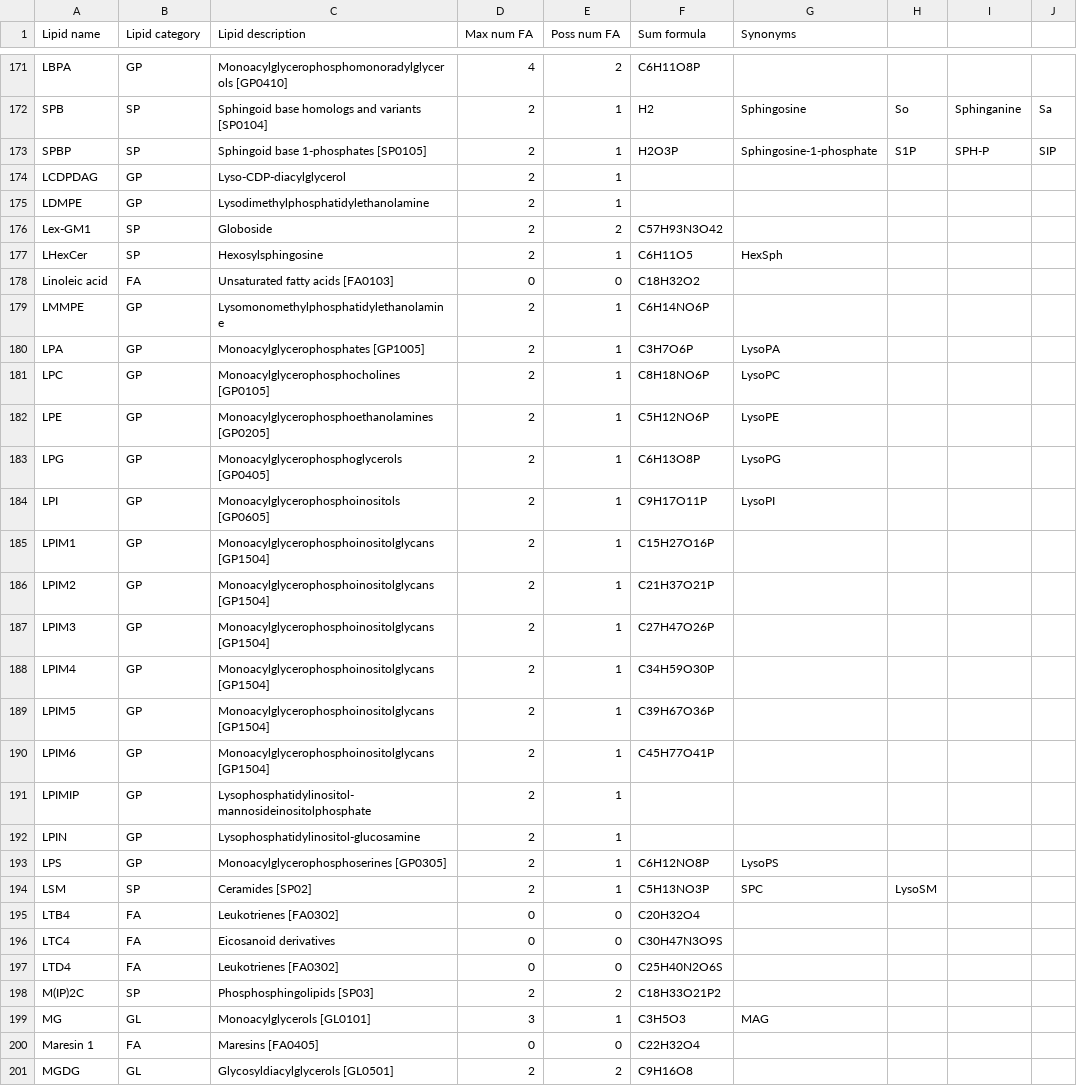
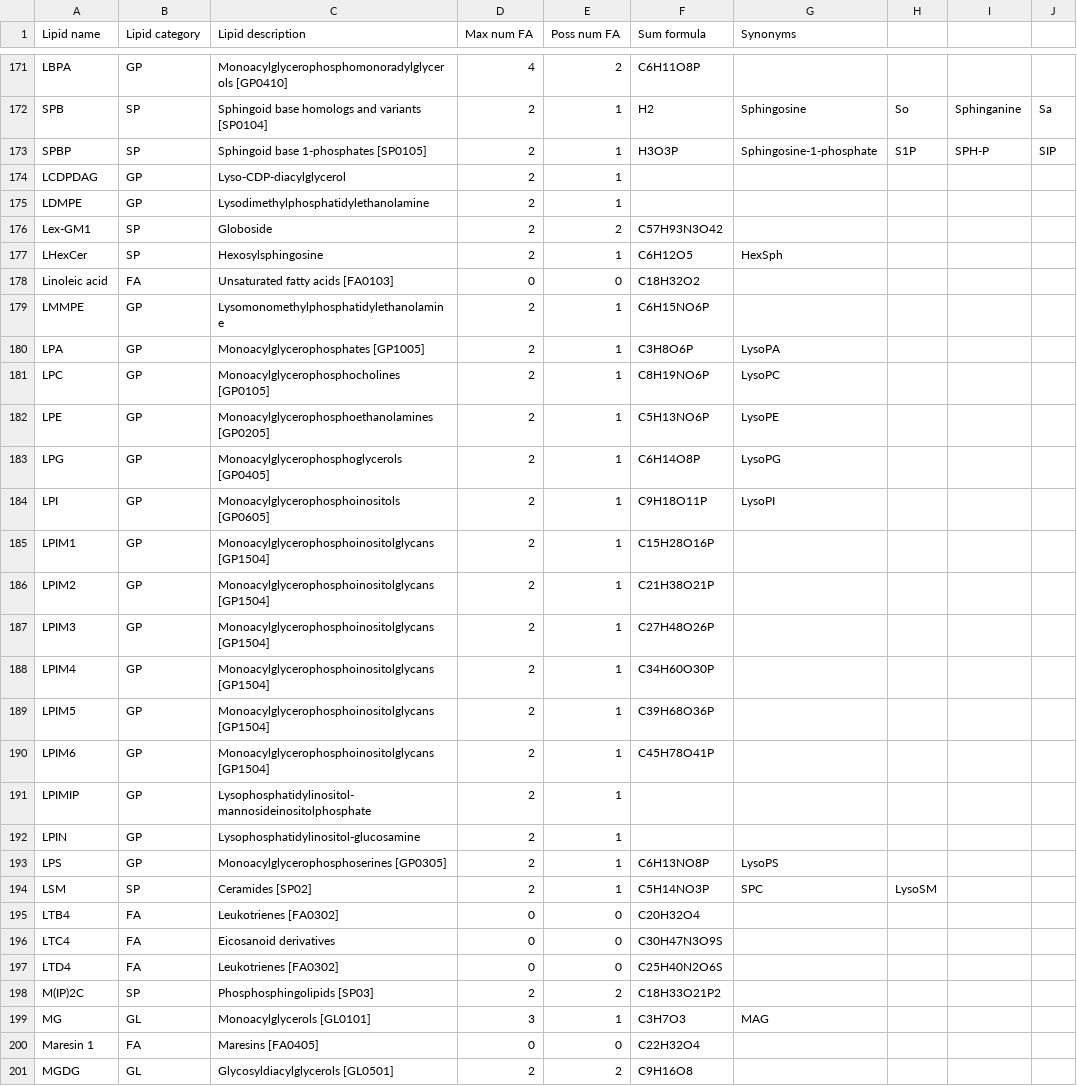
Before and after one commit to lifs-tools/pygoslin, a CSV file: pygoslin/data/goslin/lipid-list.csv, drawn as a sheet; only a part is shown, gaps mark what is left out; the diff covers the shown part only; the diff names each change by its address in the sheet, - before the commit and + after, or states it on an @@ line.

```diff
--- a/pygoslin/data/goslin/lipid-list.csv
+++ b/pygoslin/data/goslin/lipid-list.csv
-F173 (Sum formula): H2O3P
+F173 (Sum formula): H3O3P
-F177 (Sum formula): C6H11O5
+F177 (Sum formula): C6H12O5
-F179 (Sum formula): C6H14NO6P
+F179 (Sum formula): C6H15NO6P
-F180 (Sum formula): C3H7O6P
+F180 (Sum formula): C3H8O6P
-F181 (Sum formula): C8H18NO6P
+F181 (Sum formula): C8H19NO6P
-F182 (Sum formula): C5H12NO6P
+F182 (Sum formula): C5H13NO6P
-F183 (Sum formula): C6H13O8P
+F183 (Sum formula): C6H14O8P
-F184 (Sum formula): C9H17O11P
+F184 (Sum formula): C9H18O11P
-F185 (Sum formula): C15H27O16P
+F185 (Sum formula): C15H28O16P
-F186 (Sum formula): C21H37O21P
+F186 (Sum formula): C21H38O21P
-F187 (Sum formula): C27H47O26P
+F187 (Sum formula): C27H48O26P
-F188 (Sum formula): C34H59O30P
+F188 (Sum formula): C34H60O30P
-F189 (Sum formula): C39H67O36P
+F189 (Sum formula): C39H68O36P
-F190 (Sum formula): C45H77O41P
+F190 (Sum formula): C45H78O41P
-F193 (Sum formula): C6H12NO8P
+F193 (Sum formula): C6H13NO8P
-F194 (Sum formula): C5H13NO3P
+F194 (Sum formula): C5H14NO3P
-F199 (Sum formula): C3H5O3
+F199 (Sum formula): C3H7O3
```
Also changed, not shown: 5 edited cells elsewhere in this file, 8 other files.
